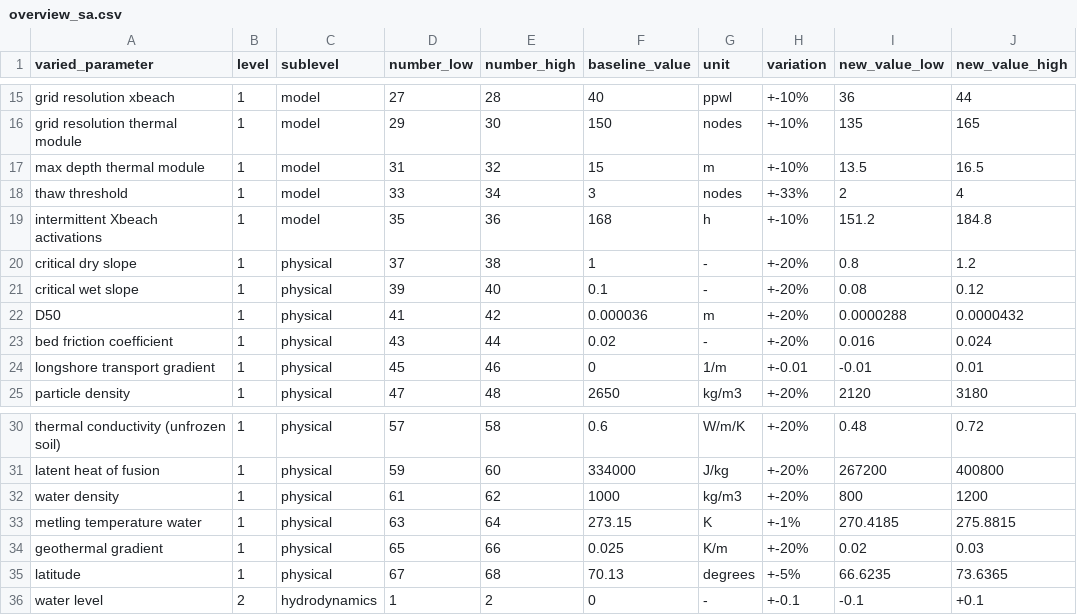
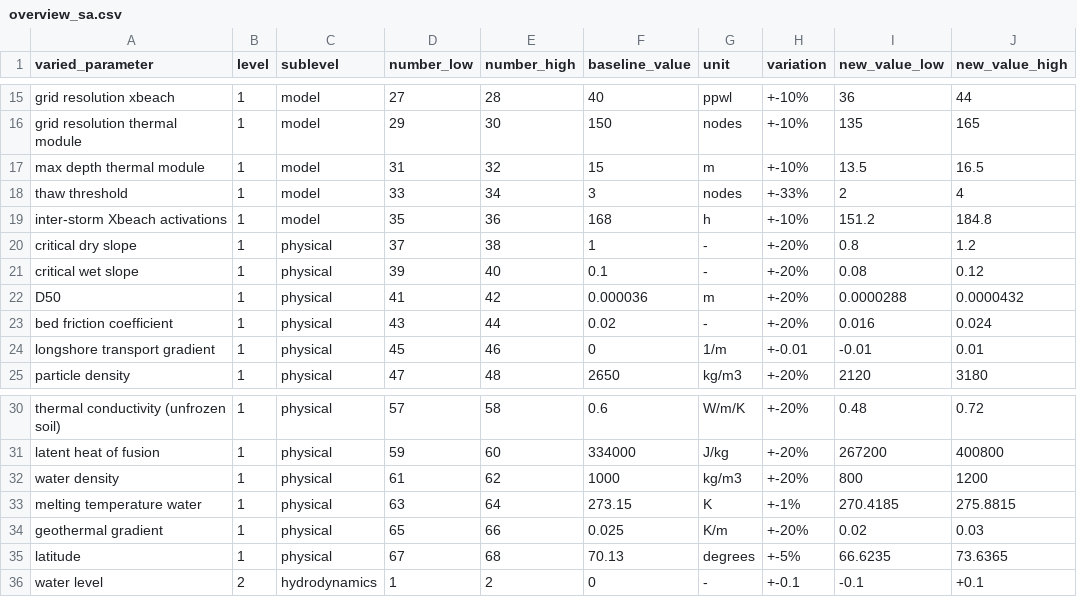
Before and after one commit to khdebruijn/thermo-morphological-model, a CSV file: results/overview_sa.csv, drawn as a sheet; only a part is shown, gaps mark what is left out; the diff names each change by its address in the sheet, - before the commit and + after, or states it on an @@ line.

Commit message:
Update overview_sa.csv

```diff
--- a/results/overview_sa.csv
+++ b/results/overview_sa.csv
-A19 (varied_parameter): intermittent Xbeach activations
+A19 (varied_parameter): inter-storm Xbeach activations
-A33 (varied_parameter): metling temperature water
+A33 (varied_parameter): melting temperature water
```
